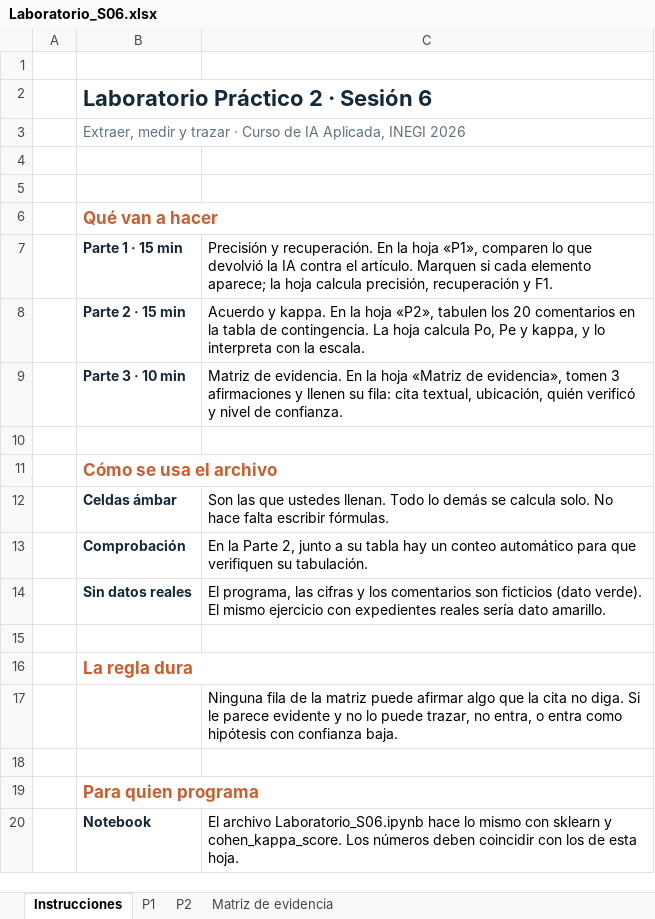
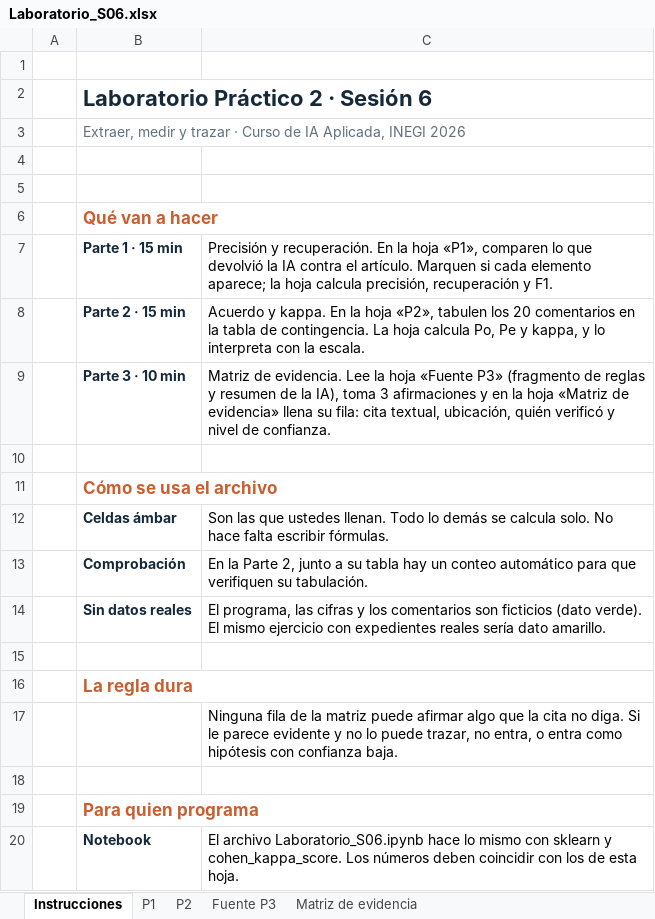
Before and after one commit to marvtrejo/curso-inegi-gen-ai, an Excel workbook: sesion-06/Laboratorio_S06.xlsx, sheet Instrucciones, drawn as a sheet; values as stored, in another font and other column widths than the file's, no borders; the diff names each change by its address in the sheet, - before the commit and + after, or states it on an @@ line.

```diff
--- a/sesion-06/Laboratorio_S06.xlsx (sheet Instrucciones)
+++ b/sesion-06/Laboratorio_S06.xlsx (sheet Instrucciones)
+sheet tab: Fuente P3
-C9: …de evidencia. En la hoja «Matriz de evidencia», tomen 3 afirmaciones y llenen su fila:…
+C9: …de evidencia. Lee la hoja «Fuente P3» (fragmento de reglas y resumen de la IA), toma 3 afirmaciones y en la hoja «Matriz de evidencia» llena su fila:…
```
Also changed, not shown: sheet Matriz de evidencia, sesion-07/Laboratorio_S07.xlsx, 8 other files.
